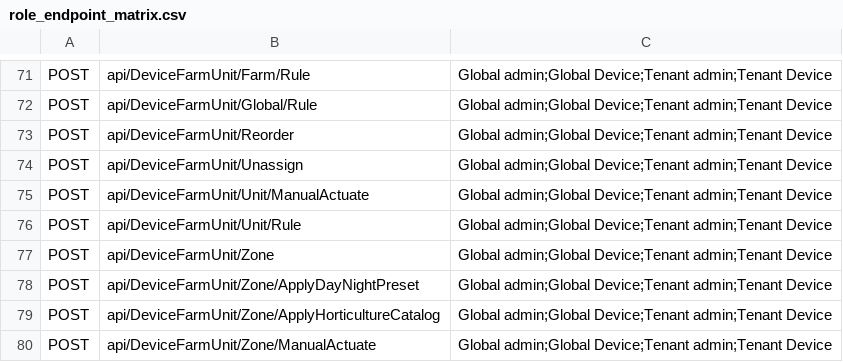
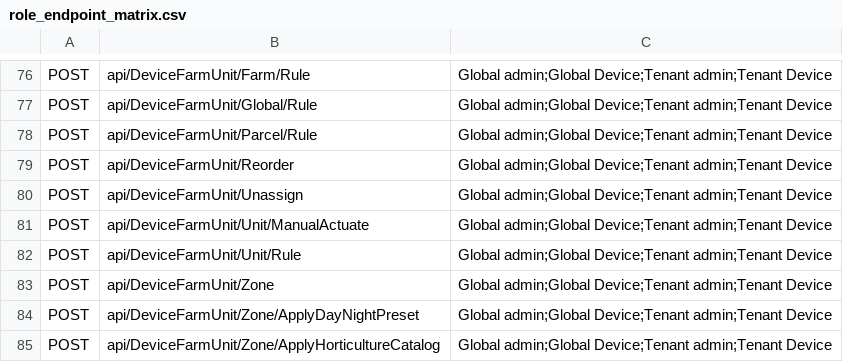
Before and after one commit to dopiskur/AgrumyService, a CSV file: Agrumy.Api.Tests/TestVectors/role_endpoint_matrix.csv, drawn as a sheet; only a part is shown, gaps mark what is left out; the shorter side is filled out with more unchanged rows; the diff covers the shown part only.

```diff
--- a/Agrumy.Api.Tests/TestVectors/role_endpoint_matrix.csv
+++ b/Agrumy.Api.Tests/TestVectors/role_endpoint_matrix.csv
@@ -72,2 +77,3 @@ POST,api/DeviceFarmUnit/Farm/Rule,Global admin;Global Device;Tenant admin;Tenant
 POST,api/DeviceFarmUnit/Global/Rule,Global admin;Global Device;Tenant admin;Tenant Device
+POST,api/DeviceFarmUnit/Parcel/Rule,Global admin;Global Device;Tenant admin;Tenant Device
 POST,api/DeviceFarmUnit/Reorder,Global admin;Global Device;Tenant admin;Tenant Device
```
Also changed, not shown: 14 added rows elsewhere in this file, 58 other files.
